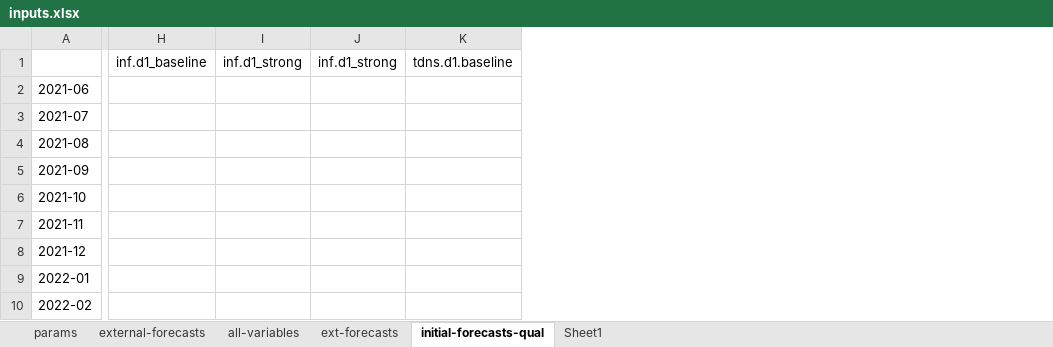
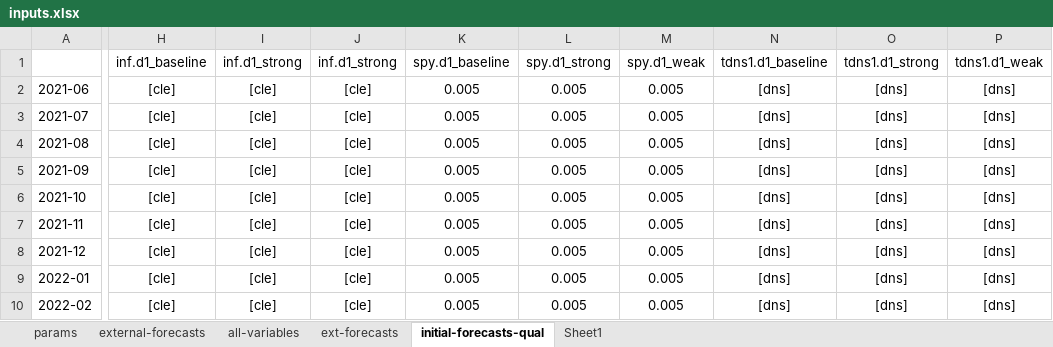
Before and after one commit to cmefi/econforecasting-r, an Excel workbook: model-inputs/inputs.xlsx, sheet initial-forecasts-qual, drawn as a sheet; only a part is shown, gaps mark what is left out; values as stored, in another font and other column widths than the file's, no borders; removed rows and columns are numbered as before the commit, all else as after; the diff covers the shown part only; the diff names each change by its address in the sheet, - before the commit and + after, or states it on an @@ line.

Commit message:
Split baseline initial forecasts from other scenario initial forecasts (v0.14)

```diff
--- a/model-inputs/inputs.xlsx (sheet initial-forecasts-qual)
+++ b/model-inputs/inputs.xlsx (sheet initial-forecasts-qual)
-column H (inf.d1_baseline), empty
-column I (inf.d1_strong), empty
-column J (inf.d1_strong), empty
-column K (tdns.d1.baseline), empty
+column H (inf.d1_baseline), rows 2-10: all [cle]
+column I (inf.d1_strong), rows 2-10: all [cle]
+column J (inf.d1_strong), rows 2-10: all [cle]
+column K (spy.d1_baseline), rows 2-10: all 0.005
+column L (spy.d1_strong), rows 2-10: all 0.005
+column M (spy.d1_weak), rows 2-10: all 0.005
+column N (tdns1.d1_baseline), rows 2-10: all [dns]
+column O (tdns1.d1_strong), rows 2-10: all [dns]
+column P (tdns1.d1_weak), rows 2-10: all [dns]
```
Also changed, not shown: 12 added columns elsewhere in this sheet, sheet params, sheet ext-forecasts, 1 other file.
